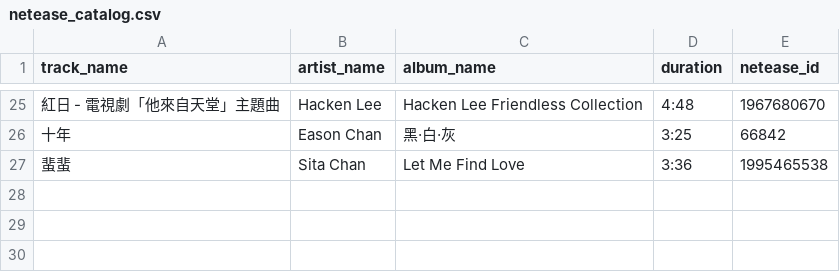
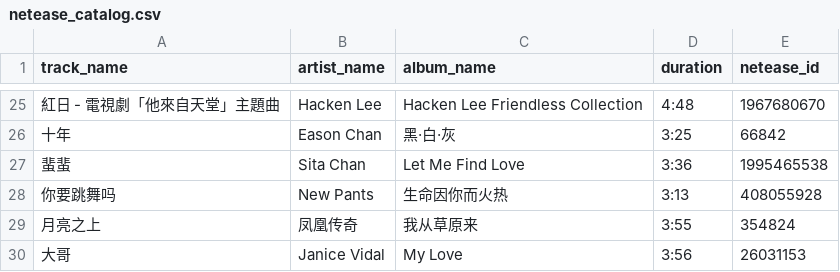
Before and after one commit to jingt630/SpotifyOverlayLyrics, a CSV file: .netease/netease_catalog.csv, drawn as a sheet; only a part is shown, gaps mark what is left out; the diff names each change by its address in the sheet, - before the commit and + after, or states it on an @@ line.

```diff
--- a/.netease/netease_catalog.csv
+++ b/.netease/netease_catalog.csv
+row 28: 你要跳舞吗 | New Pants | 生命因你而火热 | 3:13 | 408055928
+row 29: 月亮之上 | 凤凰传奇 | 我从草原来 | 3:55 | 354824
+row 30: 大哥 | Janice Vidal | My Love | 3:56 | 26031153
```
Also changed, not shown: 16 other files.
